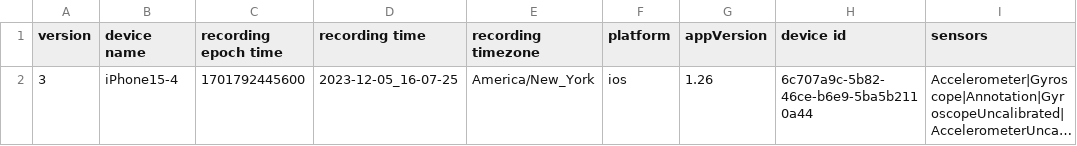
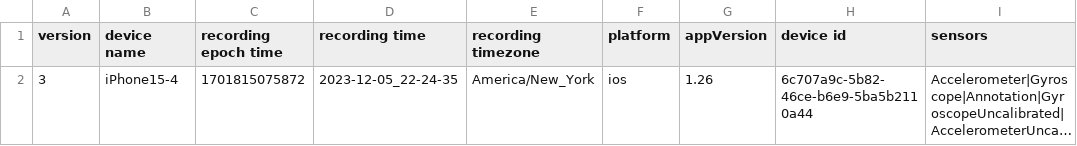
Before and after one commit to CS328-Fall2023-UMassCICS/FinalProject-Classification-nimchimpsky, a CSV file: data/ForeHand/Metadata.csv, drawn as a sheet; only a part is shown; long unchanged cells end in …; the diff names each change by its address in the sheet, - before the commit and + after, or states it on an @@ line.

Commit message:
Data Update

```diff
--- a/data/ForeHand/Metadata.csv
+++ b/data/ForeHand/Metadata.csv
-C2 (recording epoch time): 1701792445600
+C2 (recording epoch time): 1701815075872
-D2 (recording time): 2023-12-05_16-07-25
+D2 (recording time): 2023-12-05_22-24-35
```
Also changed, not shown: 13 other files.
